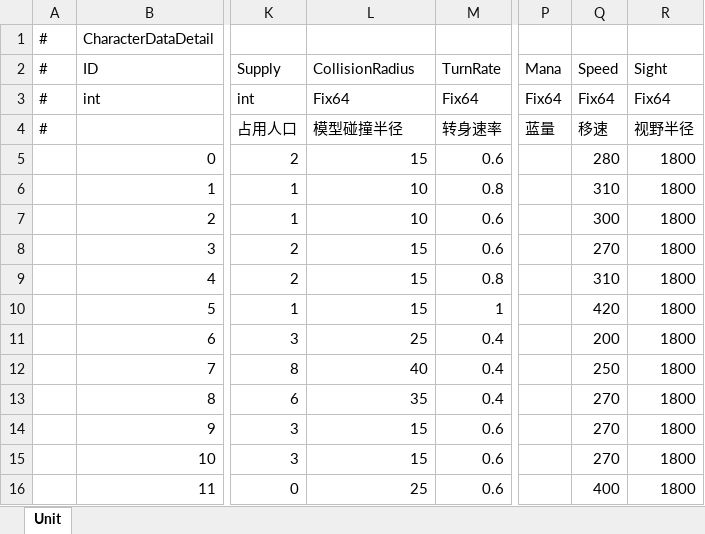
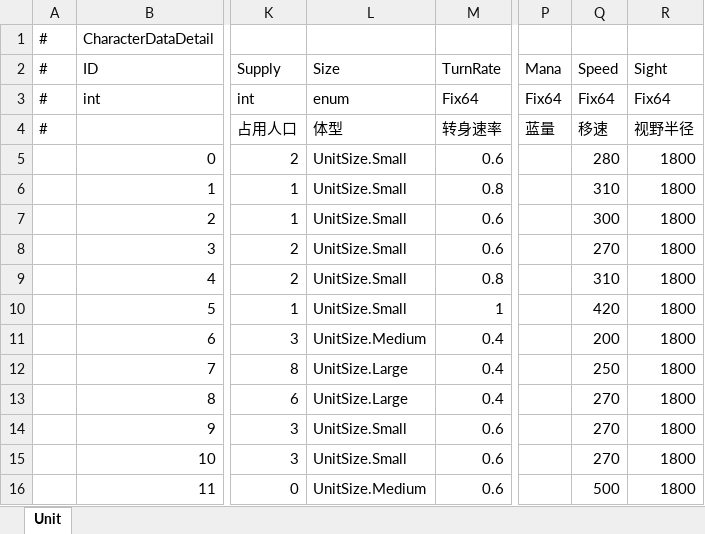
Before and after one commit to Neilander/GF_X, an Excel workbook: AAAGameData/DataTables/CharacterDataDetail.xlsx, sheet Unit, drawn as a sheet; only a part is shown, gaps mark what is left out; values as stored, in another font and other column widths than the file's, no borders; the diff names each change by its address in the sheet, - before the commit and + after, or states it on an @@ line.

```diff
--- a/AAAGameData/DataTables/CharacterDataDetail.xlsx (sheet Unit)
+++ b/AAAGameData/DataTables/CharacterDataDetail.xlsx (sheet Unit)
-L2: CollisionRadius
+L2: Size
-L3 (Size): Fix64
+L3 (Size): enum
-L4 (Size): 模型碰撞半径
+L4 (Size): 体型
-L5 (Size): 15
+L5 (Size): UnitSize.Small
-L6:L7 (Size): 10
+L6:L7 (Size): UnitSize.Small
-L8:L10 (Size): 15
+L8:L10 (Size): UnitSize.Small
-L11 (Size): 25
+L11 (Size): UnitSize.Medium
-L12 (Size): 40
+L12 (Size): UnitSize.Large
-L13 (Size): 35
+L13 (Size): UnitSize.Large
-L14:L15 (Size): 15
+L14:L15 (Size): UnitSize.Small
-L16 (Size): 25
+L16 (Size): UnitSize.Medium
-Q16 (Speed): 400
+Q16 (Speed): 500
```
Also changed, not shown: AAAGameData/Configs/GameConfig.xlsx, 49 other files.
